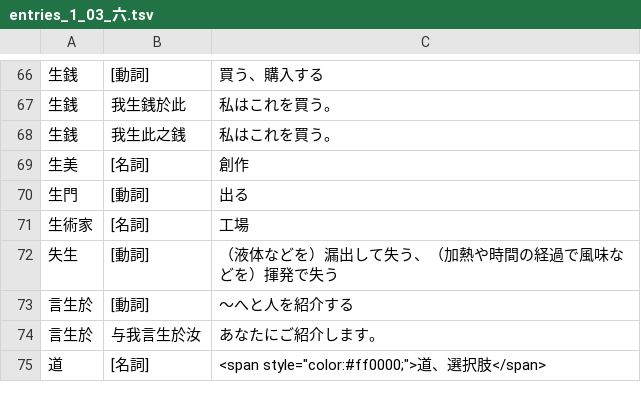
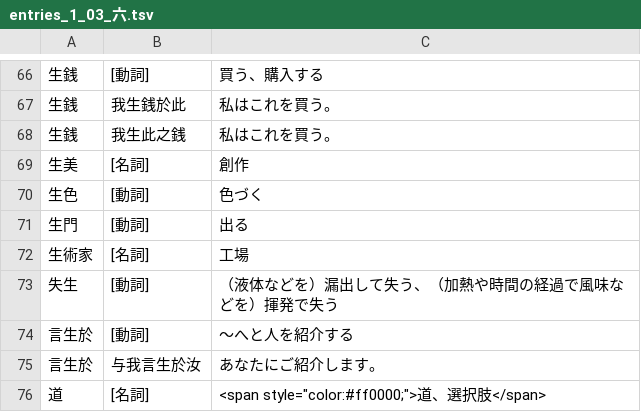
Before and after one commit to yasusho/linzklar_and_pmcp_paper_dictionary, a TSV file: entries_1_03_六.tsv, drawn as a sheet; only a part is shown, gaps mark what is left out; the diff names each change by its address in the sheet, - before the commit and + after, or states it on an @@ line.

```diff
--- a/entries_1_03_六.tsv
+++ b/entries_1_03_六.tsv
+row 70: 生色 | [動詞] | 色づく
```
Also changed, not shown: entries_2_06_ヒクカ丹.tsv, 8 other files.
